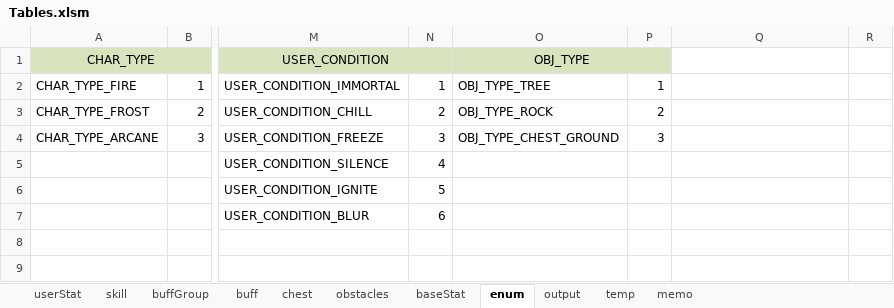
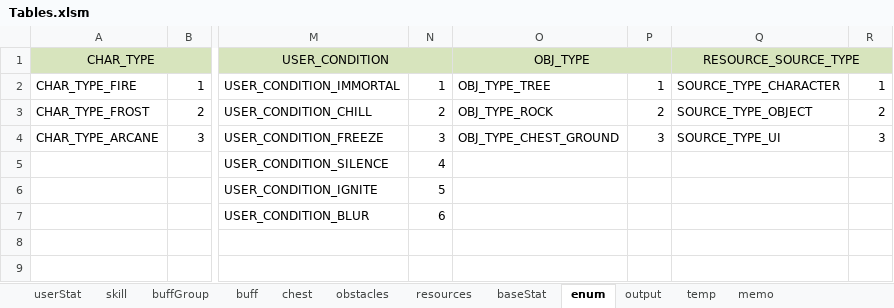
Before and after one commit to Wookok/project, an Excel workbook: dataTable/Tables.xlsm, sheet enum, drawn as a sheet; only a part is shown, gaps mark what is left out; values as stored, in another font and other column widths than the file's, no borders; the diff names each change by its address in the sheet, - before the commit and + after, or states it on an @@ line.

```diff
--- a/dataTable/Tables.xlsm (sheet enum)
+++ b/dataTable/Tables.xlsm (sheet enum)
+sheet tab: resources
-Q1: (empty)
+Q1: RESOURCE_SOURCE_TYPE
-Q1:R1 fill: none
+Q1:R1 fill: #D7E4BD
+Q1:R1 merged
-Q2 (RESOURCE_SOURCE_TYPE): (empty)
+Q2 (RESOURCE_SOURCE_TYPE): SOURCE_TYPE_CHARACTER
-R2: (empty)
+R2: 1
-Q3 (RESOURCE_SOURCE_TYPE): (empty)
+Q3 (RESOURCE_SOURCE_TYPE): SOURCE_TYPE_OBJECT
-R3: (empty)
+R3: 2
-Q4 (RESOURCE_SOURCE_TYPE): (empty)
+Q4 (RESOURCE_SOURCE_TYPE): SOURCE_TYPE_UI
-R4: (empty)
+R4: 3
```
Also changed, not shown: sheet temp, sheet obstacles, sheet buffGroup, sheet output, 3 other files.
